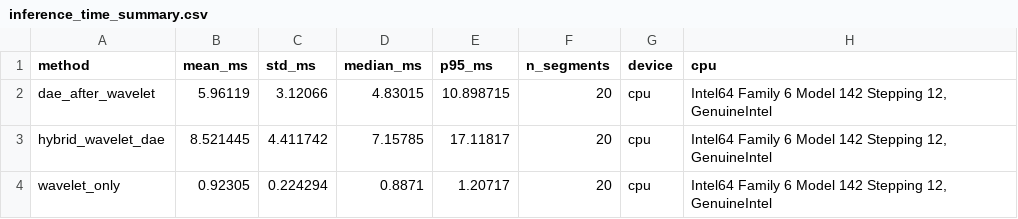
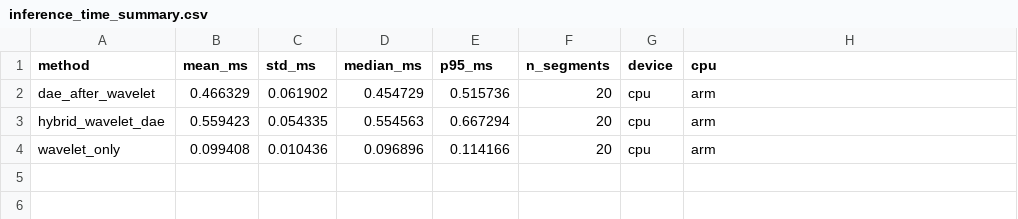
Before and after one commit to kamilrajnii-spec/eeg-denoising-reproducible-thesis, a CSV file: results/phase2/inference_time_summary.csv, drawn as a sheet.

```diff
--- a/results/phase2/inference_time_summary.csv
+++ b/results/phase2/inference_time_summary.csv
@@ -1,4 +1,4 @@
 method,mean_ms,std_ms,median_ms,p95_ms,n_segments,device,cpu
-dae_after_wavelet,5.96119,3.12066,4.83015,10.898715,20,cpu,"Intel64 Family 6 Model 142 Stepping 12, GenuineIntel"
-hybrid_wavelet_dae,8.521445,4.411742,7.15785,17.11817,20,cpu,"Intel64 Family 6 Model 142 Stepping 12, GenuineIntel"
-wavelet_only,0.92305,0.224294,0.8871,1.20717,20,cpu,"Intel64 Family 6 Model 142 Stepping 12, GenuineIntel"
+dae_after_wavelet,0.466329,0.061902,0.454729,0.515736,20,cpu,arm
+hybrid_wavelet_dae,0.559423,0.054335,0.554563,0.667294,20,cpu,arm
+wavelet_only,0.099408,0.010436,0.096896,0.114166,20,cpu,arm
```
Also changed, not shown: results/phase2/heldout_evaluation_table.csv, results/phase2/hybrid_demo_metrics.csv, 14 other files.
